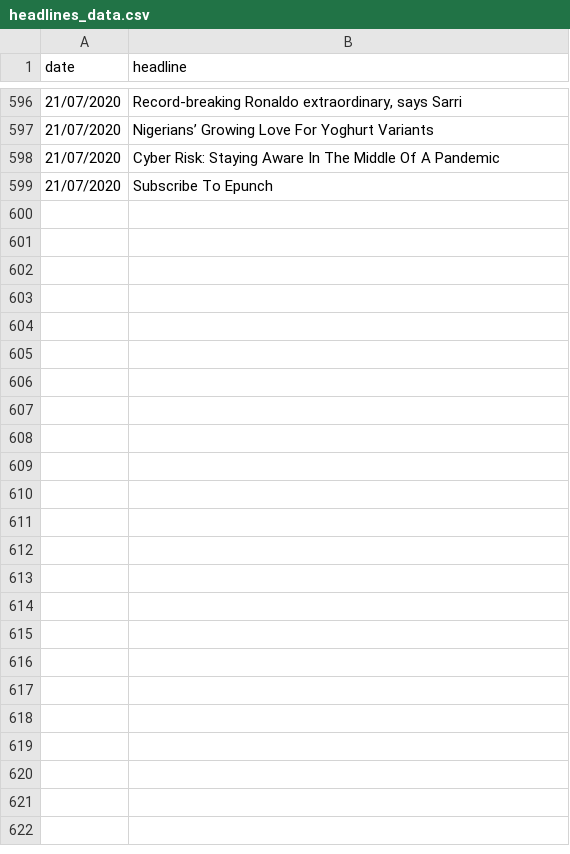
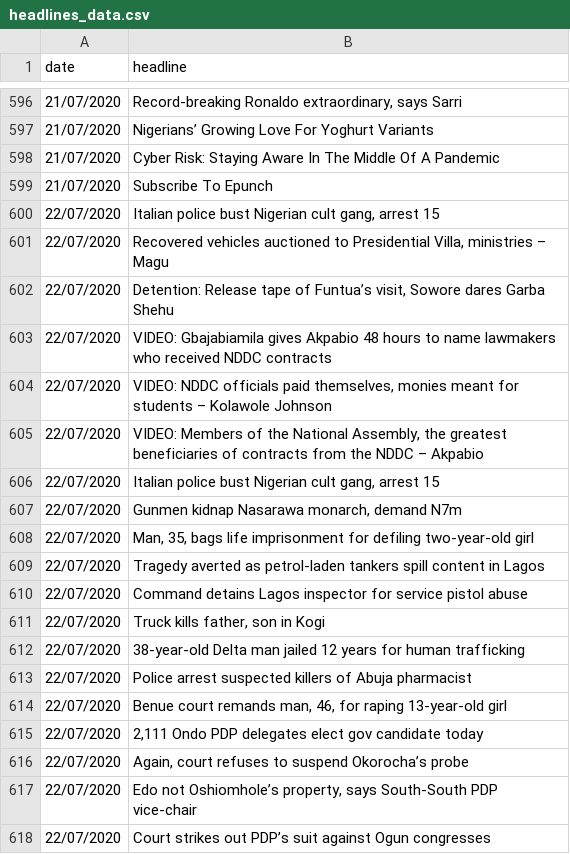
Before and after one commit to SamuelOGN/News-Headlines-Sentiment, a CSV file: headlines_data.csv, drawn as a sheet; only a part is shown, gaps mark what is left out; the diff covers the shown part only.

Commit message:
Data Update

```diff
--- a/headlines_data.csv
+++ b/headlines_data.csv
@@ -599 +599,20 @@ date,headline
 21/07/2020,Subscribe To Epunch
+22/07/2020,"Italian police bust Nigerian cult gang, arrest 15 "
+22/07/2020,"Recovered vehicles auctioned to Presidential Villa, ministries – Magu "
+22/07/2020,"Detention:  Release tape of Funtua’s visit, Sowore dares Garba Shehu "
+22/07/2020,VIDEO: Gbajabiamila gives Akpabio 48 hours to name lawmakers who received NDDC contracts
+22/07/2020,"VIDEO: NDDC officials paid themselves, monies meant for students – Kolawole Johnson "
+22/07/2020,"VIDEO: Members of the National Assembly, the greatest beneficiaries of contracts from the NDDC – Akpabio "
+22/07/2020,"Italian police bust Nigerian cult gang, arrest 15 "
+22/07/2020,"Gunmen kidnap Nasarawa monarch, demand N7m "
+22/07/2020,"Man, 35, bags life imprisonment for defiling two-year-old girl "
+22/07/2020,Tragedy averted as petrol-laden tankers spill content in Lagos
+22/07/2020,Command detains Lagos inspector for service pistol abuse
+22/07/2020,"Truck kills father, son in Kogi "
+22/07/2020,38-year-old Delta man jailed 12 years for human trafficking
+22/07/2020,Police arrest suspected killers of Abuja pharmacist
+22/07/2020,"Benue court remands man, 46, for raping 13-year-old girl "
+22/07/2020,"2,111 Ondo PDP delegates elect gov candidate today "
+22/07/2020,"Again, court refuses to suspend Okorocha’s probe "
+22/07/2020,"Edo not Oshiomhole’s property, says South-South PDP vice-chair "
+22/07/2020,Court strikes out PDP’s suit against Ogun congresses
```
Also changed, not shown: 14 added rows elsewhere in this file.
